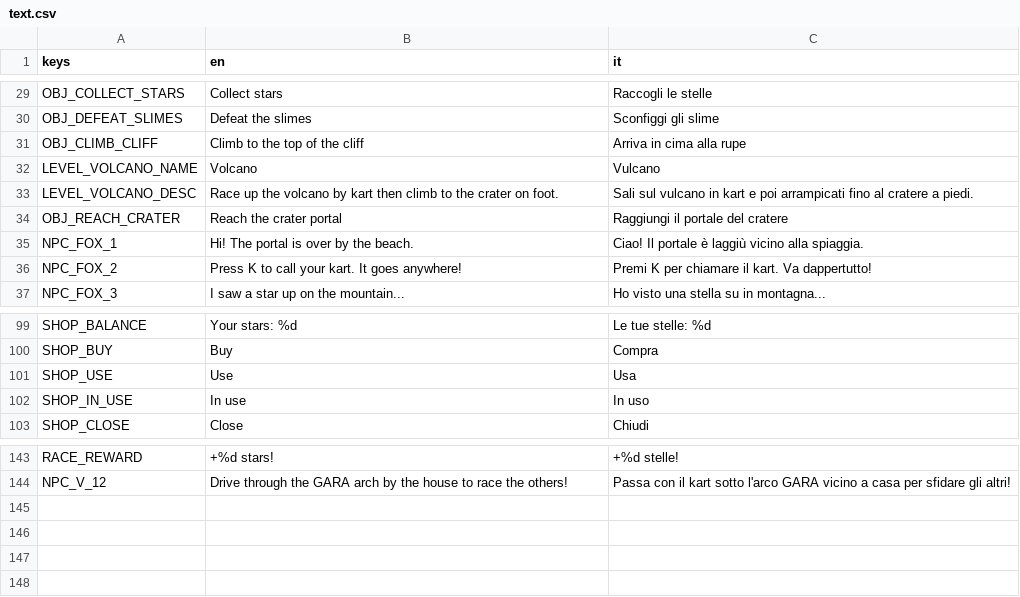
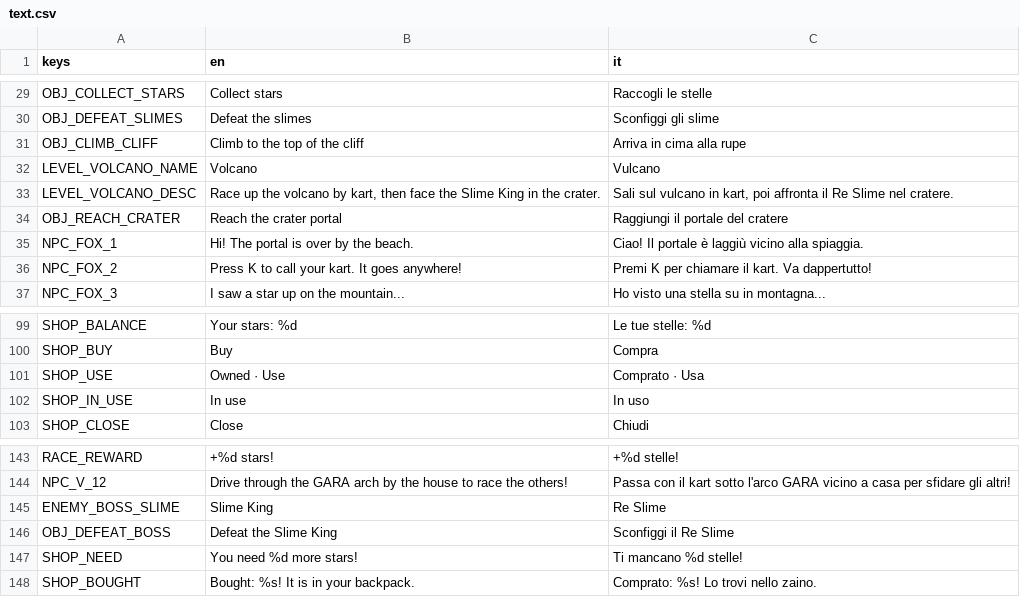
Before and after one commit to GabbroWick/KartWorld, a CSV file: translations/text.csv, drawn as a sheet; only a part is shown, gaps mark what is left out.

```diff
--- a/translations/text.csv
+++ b/translations/text.csv
@@ -32,3 +32,3 @@ OBJ_CLIMB_CLIFF,Climb to the top of the cliff,Arriva in cima alla rupe
 LEVEL_VOLCANO_NAME,Volcano,Vulcano
-LEVEL_VOLCANO_DESC,Race up the volcano by kart then climb to the crater on foot.,Sali sul vulcano in kart e poi arrampicati fino al cratere a piedi.
+LEVEL_VOLCANO_DESC,"Race up the volcano by kart, then face the Slime King in the crater.","Sali sul vulcano in kart, poi affronta il Re Slime nel cratere."
 OBJ_REACH_CRATER,Reach the crater portal,Raggiungi il portale del cratere
@@ -100,3 +100,3 @@ SHOP_BALANCE,Your stars: %d,Le tue stelle: %d
 SHOP_BUY,Buy,Compra
-SHOP_USE,Use,Usa
+SHOP_USE,Owned · Use,Comprato · Usa
 SHOP_IN_USE,In use,In uso
@@ -154 +154,5 @@ RACE_REWARD,+%d stars!,+%d stelle!
 NPC_V_12,Drive through the GARA arch by the house to race the others!,Passa con il kart sotto l'arco GARA vicino a casa per sfidare gli altri!
+ENEMY_BOSS_SLIME,Slime King,Re Slime
+OBJ_DEFEAT_BOSS,Defeat the Slime King,Sconfiggi il Re Slime
+SHOP_NEED,You need %d more stars!,Ti mancano %d stelle!
+SHOP_BOUGHT,Bought: %s! It is in your backpack.,Comprato: %s! Lo trovi nello zaino.
```
Also changed, not shown: 49 other files.
